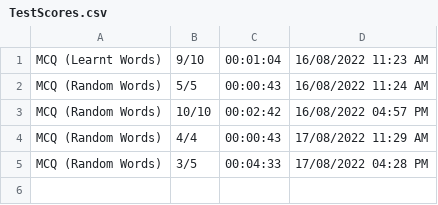
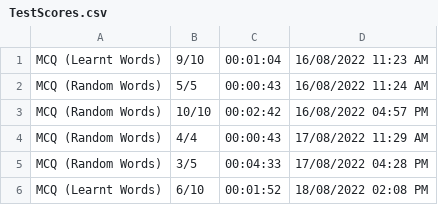
Before and after one commit to pycoder2000/GRE-Prep-Tool, a CSV file: TestScores.csv, drawn as a sheet; the diff names each change by its address in the sheet, - before the commit and + after, or states it on an @@ line.

```diff
--- a/TestScores.csv
+++ b/TestScores.csv
+row 6: MCQ (Learnt Words) | 6/10 | 00:01:52 | 18/08/2022 02:08 PM
```
Also changed, not shown: 1 other file.
